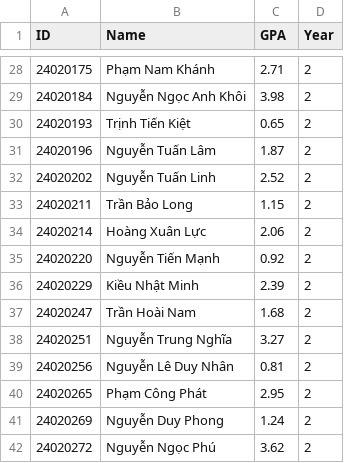
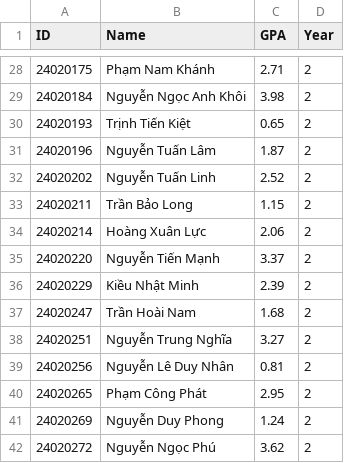
Before and after one commit to TienManh-Manilife/StudentCLI, a CSV file: students.csv, drawn as a sheet; only a part is shown, gaps mark what is left out.

```diff
--- a/students.csv
+++ b/students.csv
@@ -34,3 +34,3 @@ ID,Name,GPA,Year
 24020214,Hoàng Xuân Lực,2.06,2
-24020220,Nguyễn Tiến Mạnh,0.92,2
+24020220,Nguyễn Tiến Mạnh,3.37,2
 24020229,Kiều Nhật Minh,2.39,2
```
Also changed, not shown: 2 other files.
